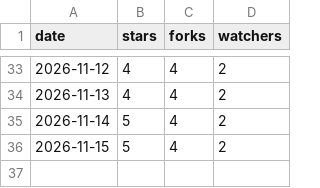
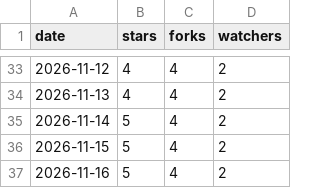
Before and after one commit to meSingh/polinrider-scanner, a CSV file: stars.csv, drawn as a sheet; only a part is shown, gaps mark what is left out.

```diff
--- a/stars.csv
+++ b/stars.csv
@@ -36 +36,2 @@
 "2026-11-15",5,4,2
+"2026-11-16",5,4,2
```
